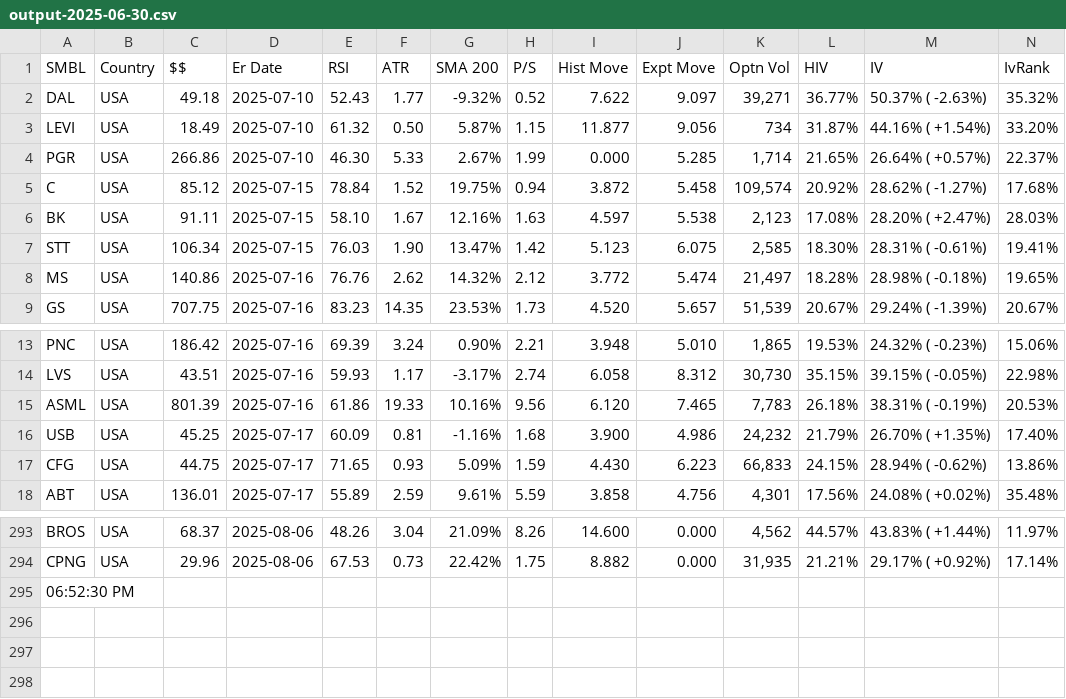
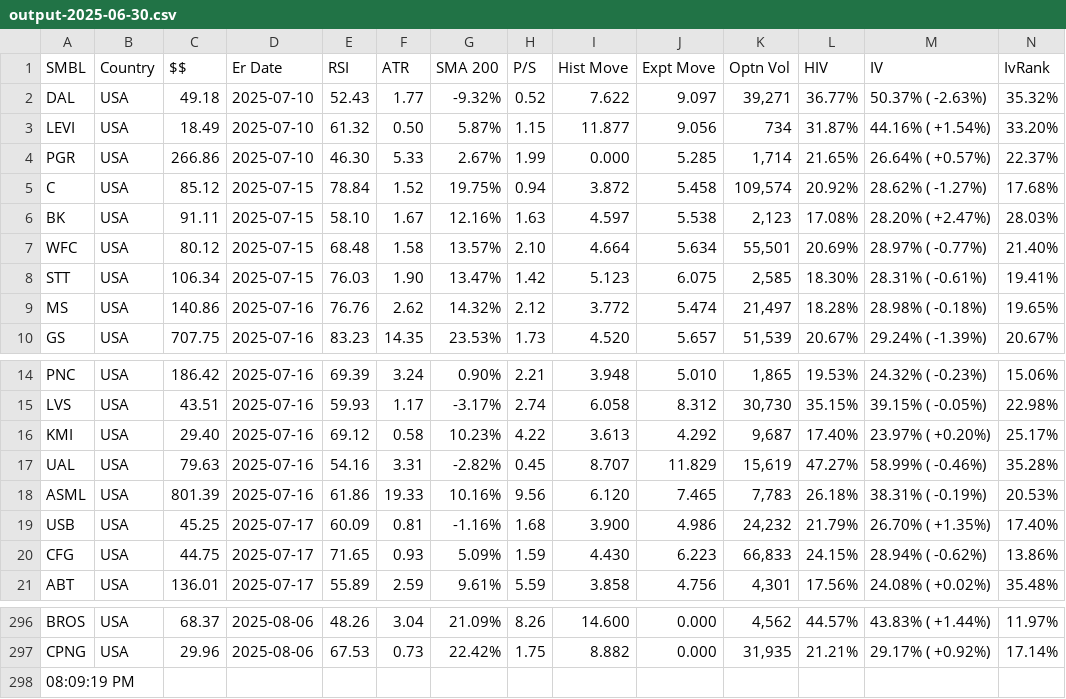
Before and after one commit to rkpanjiyar/tools, a CSV file: data/output-2025-06-30.csv, drawn as a sheet; only a part is shown, gaps mark what is left out; addresses are those after the commit; rows hold the shown columns only; the diff names each change by its address in the sheet, - before the commit and + after, or states it on an @@ line.

Commit message:
Task Scheduler: latest run

```diff
--- a/data/output-2025-06-30.csv
+++ b/data/output-2025-06-30.csv
+row 7: WFC | USA | 80.12 | 2025-07-15 | 68.48 | 1.58 | 13.57% | 2.10 | 4.664 | 5.634 | 55,501 | 20.69% | 28.97% ( -0.77%) | 21.40%
+row 16: KMI | USA | 29.40 | 2025-07-16 | 69.12 | 0.58 | 10.23% | 4.22 | 3.613 | 4.292 | 9,687 | 17.40% | 23.97% ( +0.20%) | 25.17%
+row 17: UAL | USA | 79.63 | 2025-07-16 | 54.16 | 3.31 | -2.82% | 0.45 | 8.707 | 11.829 | 15,619 | 47.27% | 58.99% ( -0.46%) | 35.28%
-A298 (SMBL): 06:52:30 PM
+A298 (SMBL): 08:09:19 PM
```
